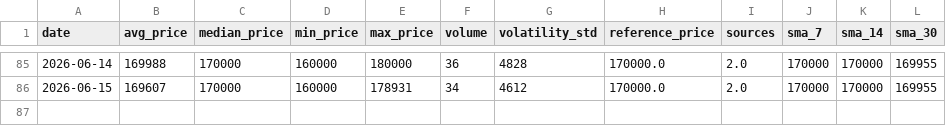
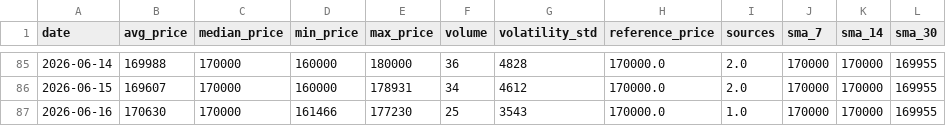
Before and after one commit to AbelV22/project-foundation, a CSV file: public/history_stats.csv, drawn as a sheet; only a part is shown, gaps mark what is left out.

```diff
--- a/public/history_stats.csv
+++ b/public/history_stats.csv
@@ -86 +86,2 @@ date,avg_price,median_price,min_price,max_price,volume,volatility_std,reference_
 2026-06-15,169607,170000,160000,178931,34,4612,170000.0,2.0,170000,170000,169955
+2026-06-16,170630,170000,161466,177230,25,3543,170000.0,1.0,170000,170000,169955
```
Also changed, not shown: 3 other files.
